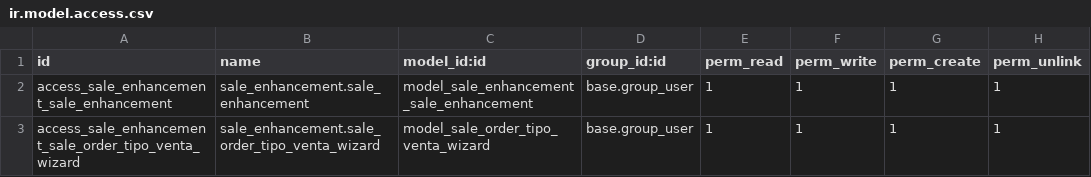
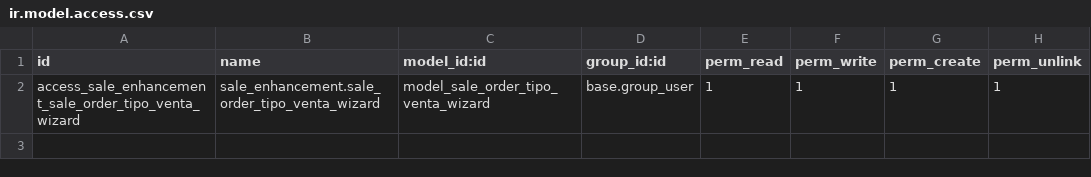
Before and after one commit to etarsi/odoo-custom-addons, a CSV file: et/sale_enhancement/security/ir.model.access.csv, drawn as a sheet.

```diff
--- a/et/sale_enhancement/security/ir.model.access.csv
+++ b/et/sale_enhancement/security/ir.model.access.csv
@@ -1,3 +1,2 @@
 id,name,model_id:id,group_id:id,perm_read,perm_write,perm_create,perm_unlink
-access_sale_enhancement_sale_enhancement,sale_enhancement.sale_enhancement,model_sale_enhancement_sale_enhancement,base.group_user,1,1,1,1
 access_sale_enhancement_sale_order_tipo_venta_wizard,sale_enhancement.sale_order_tipo_venta_wizard,model_sale_order_tipo_venta_wizard,base.group_user,1,1,1,1
```
Also changed, not shown: 2 other files.
